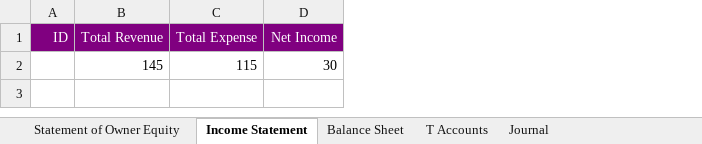
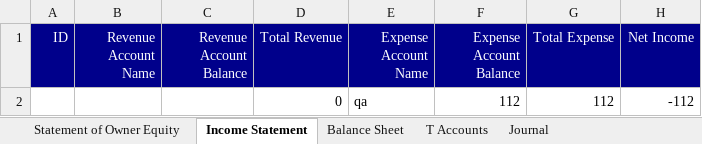
Before and after one commit to LeapLogTeam/leaplog, an Excel workbook: LeapLog/bin/Debug/netcoreapp3.1/officellc.xlsx, sheet Income Statement, drawn as a sheet; values as stored, in another font and other column widths than the file's, no borders; removed rows and columns are numbered as before the commit, all else as after; the diff names each change by its address in the sheet, - before the commit and + after, or states it on an @@ line.

Commit message:
empty db tables

```diff
--- a/LeapLog/bin/Debug/netcoreapp3.1/officellc.xlsx (sheet Income Statement)
+++ b/LeapLog/bin/Debug/netcoreapp3.1/officellc.xlsx (sheet Income Statement)
+column B (Revenue Account Name), empty
+column C (Revenue Account Balance), empty
+column E (Expense Account Name), empty
+column F (Expense Account Balance), empty
-A1 fill: #800080
+A1 fill: #00008B
-D1 fill: #800080
+D1 fill: #00008B
-G1:H1 fill: #800080
+G1:H1 fill: #00008B
-row 2:  | 145 | 115 | 30
+row 2:  |  |  | 0 | qa | 112 | 112 | -112
```
Also changed, not shown: sheet Journal, sheet T Accounts, sheet Balance Sheet, sheet Statement of Owner Equity, 9 other files.
